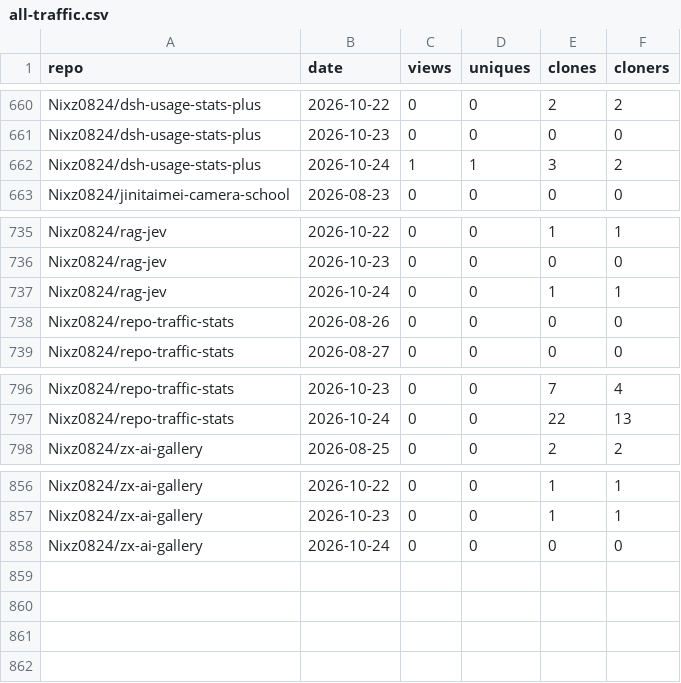
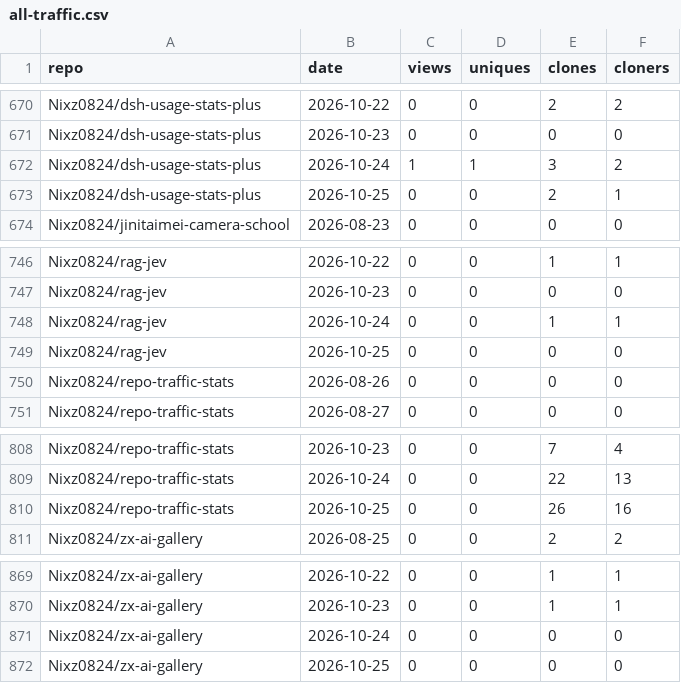
Before and after one commit to Nixz0824/repo-traffic-stats, a CSV file: all-traffic.csv, drawn as a sheet; only a part is shown, gaps mark what is left out; the diff covers the shown part only.

```diff
--- a/all-traffic.csv
+++ b/all-traffic.csv
@@ -662,2 +672,3 @@ Nixz0824/dsh-usage-stats-plus,2026-10-23,0,0,0,0
 Nixz0824/dsh-usage-stats-plus,2026-10-24,1,1,3,2
+Nixz0824/dsh-usage-stats-plus,2026-10-25,0,0,2,1
 Nixz0824/jinitaimei-camera-school,2026-08-23,0,0,0,0
@@ -737,2 +748,3 @@ Nixz0824/rag-jev,2026-10-23,0,0,0,0
 Nixz0824/rag-jev,2026-10-24,0,0,1,1
+Nixz0824/rag-jev,2026-10-25,0,0,0,0
 Nixz0824/repo-traffic-stats,2026-08-26,0,0,0,0
@@ -797,2 +809,3 @@ Nixz0824/repo-traffic-stats,2026-10-23,0,0,7,4
 Nixz0824/repo-traffic-stats,2026-10-24,0,0,22,13
+Nixz0824/repo-traffic-stats,2026-10-25,0,0,26,16
 Nixz0824/zx-ai-gallery,2026-08-25,0,0,2,2
@@ -858 +871,2 @@ Nixz0824/zx-ai-gallery,2026-10-23,0,0,1,1
 Nixz0824/zx-ai-gallery,2026-10-24,0,0,0,0
+Nixz0824/zx-ai-gallery,2026-10-25,0,0,0,0
```
Also changed, not shown: 10 added rows elsewhere in this file, 2 other files.
